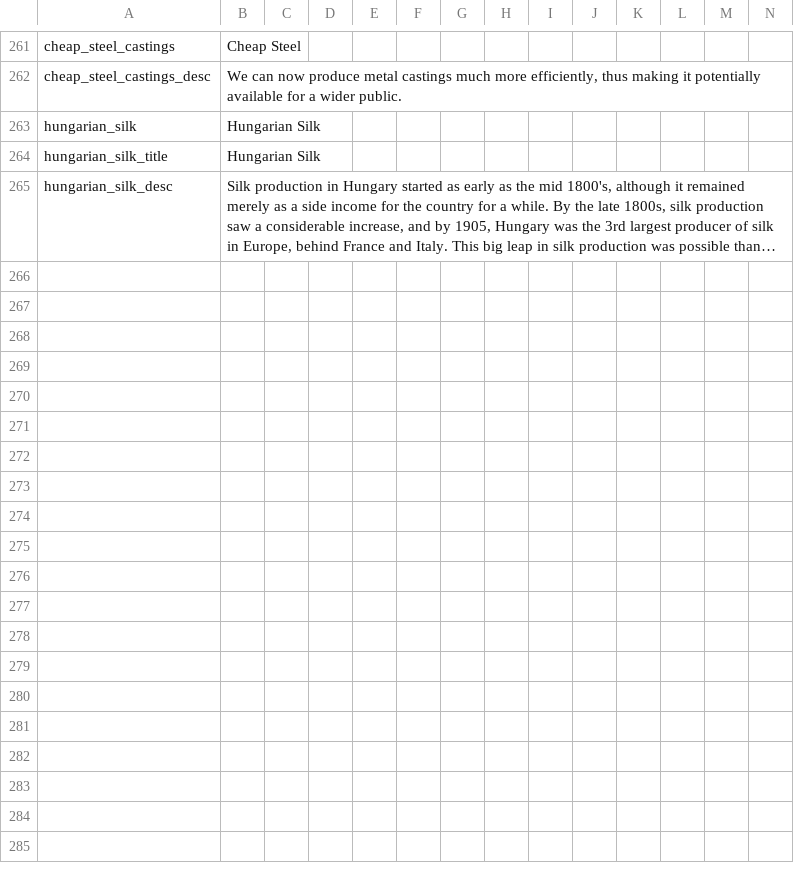
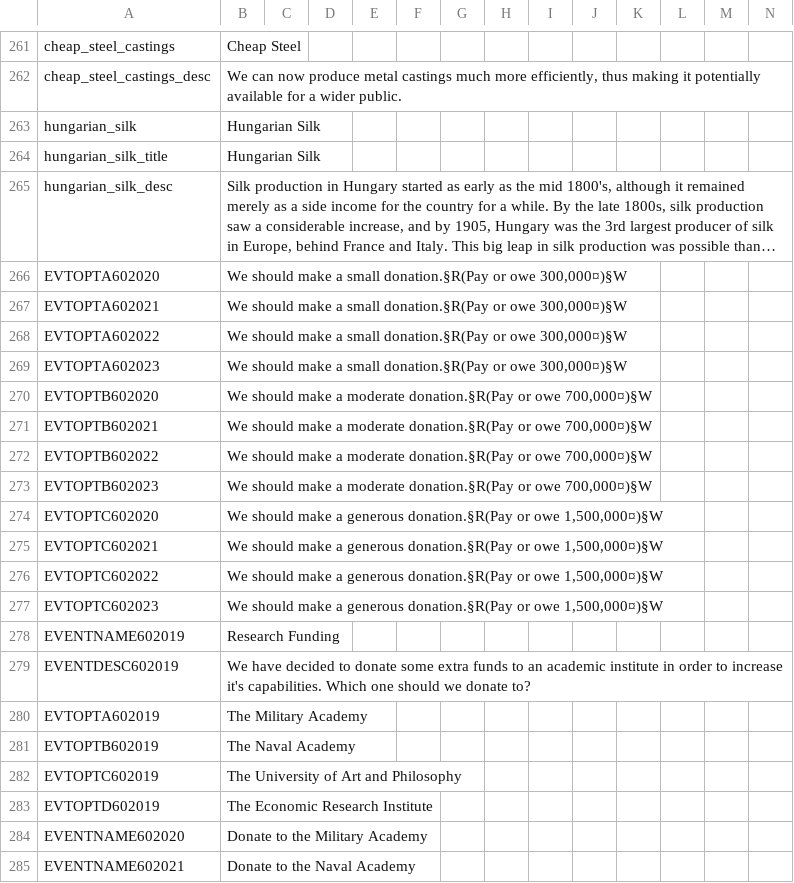
Before and after one commit to MrTuhaf/RAM, a CSV file: localisation/mymod.csv, drawn as a sheet; only a part is shown, gaps mark what is left out; long unchanged cells end in …; the diff covers the shown part only; the diff names each change by its address in the sheet, - before the commit and + after, or states it on an @@ line.

Commit message:
added education funding decision

```diff
--- a/localisation/mymod.csv
+++ b/localisation/mymod.csv
+row 266: EVTOPTA602020 | We should make a small donation.§R(Pay or owe 300,000¤)§W
+row 267: EVTOPTA602021 | We should make a small donation.§R(Pay or owe 300,000¤)§W
+row 268: EVTOPTA602022 | We should make a small donation.§R(Pay or owe 300,000¤)§W
+row 269: EVTOPTA602023 | We should make a small donation.§R(Pay or owe 300,000¤)§W
+row 270: EVTOPTB602020 | We should make a moderate donation.§R(Pay or owe 700,000¤)§W
+row 271: EVTOPTB602021 | We should make a moderate donation.§R(Pay or owe 700,000¤)§W
+row 272: EVTOPTB602022 | We should make a moderate donation.§R(Pay or owe 700,000¤)§W
+row 273: EVTOPTB602023 | We should make a moderate donation.§R(Pay or owe 700,000¤)§W
+row 274: EVTOPTC602020 | We should make a generous donation.§R(Pay or owe 1,500,000¤)§W
+row 275: EVTOPTC602021 | We should make a generous donation.§R(Pay or owe 1,500,000¤)§W
+row 276: EVTOPTC602022 | We should make a generous donation.§R(Pay or owe 1,500,000¤)§W
+row 277: EVTOPTC602023 | We should make a generous donation.§R(Pay or owe 1,500,000¤)§W
+row 278: EVENTNAME602019 | Research Funding
+row 279: EVENTDESC602019 | We have decided to donate some extra funds to an academic institute in order to increase it's capabilities. Which one should we donate to?
+row 280: EVTOPTA602019 | The Military Academy
+row 281: EVTOPTB602019 | The Naval Academy
+row 282: EVTOPTC602019 | The University of Art and Philosophy
+row 283: EVTOPTD602019 | The Economic Research Institute
+row 284: EVENTNAME602020 | Donate to the Military Academy
+row 285: EVENTNAME602021 | Donate to the Naval Academy
```
Also changed, not shown: 33 added rows elsewhere in this file, 9 other files.
